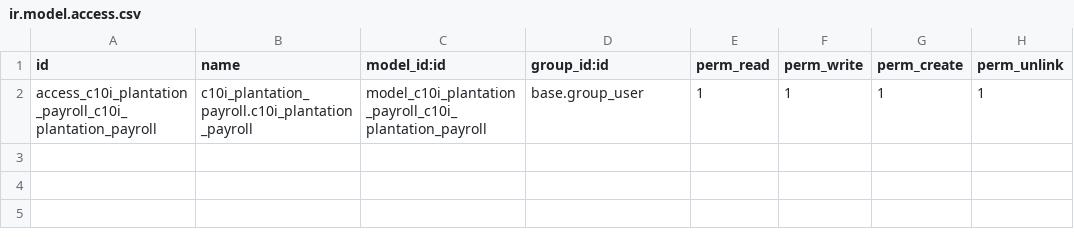
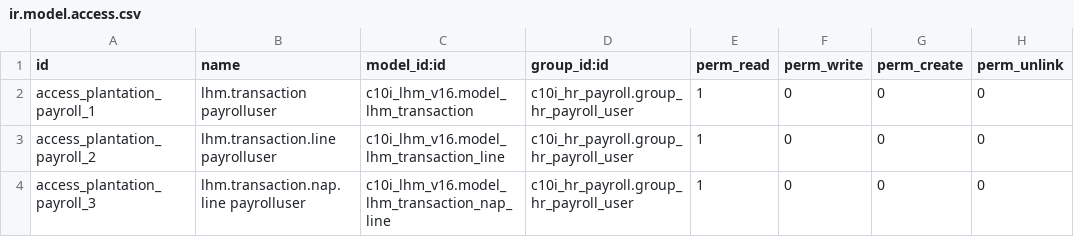
Before and after one commit to NRanggA/odoo16nyalindung, a CSV file: c10i_plantation_payroll/security/ir.model.access.csv, drawn as a sheet; removed rows and columns are numbered as before the commit, all else as after; the diff names each change by its address in the sheet, - before the commit and + after, or states it on an @@ line.

```diff
--- a/c10i_plantation_payroll/security/ir.model.access.csv
+++ b/c10i_plantation_payroll/security/ir.model.access.csv
-row 2: access_c10i_plantation_payroll_c10i_plantation_payroll | c10i_plantation_payroll.c10i_plantation_payroll | model_c10i_plantation_payroll_c10i_plantation_payroll | base.group_user | 1 | 1 | 1 | 1
+row 2: access_plantation_payroll_1 | lhm.transaction payrolluser | c10i_lhm_v16.model_lhm_transaction | c10i_hr_payroll.group_hr_payroll_user | 1 | 0 | 0 | 0
+row 3: access_plantation_payroll_2 | lhm.transaction.line payrolluser | c10i_lhm_v16.model_lhm_transaction_line | c10i_hr_payroll.group_hr_payroll_user | 1 | 0 | 0 | 0
+row 4: access_plantation_payroll_3 | lhm.transaction.nap.line payrolluser | c10i_lhm_v16.model_lhm_transaction_nap_line | c10i_hr_payroll.group_hr_payroll_user | 1 | 0 | 0 | 0
```
Also changed, not shown: c10i_plantation_lab/security/ir.model.access.csv, c10i_plantation_seed/security/ir.model.access.csv, 31 other files.
